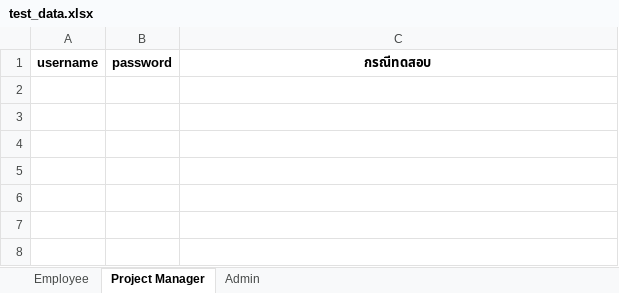
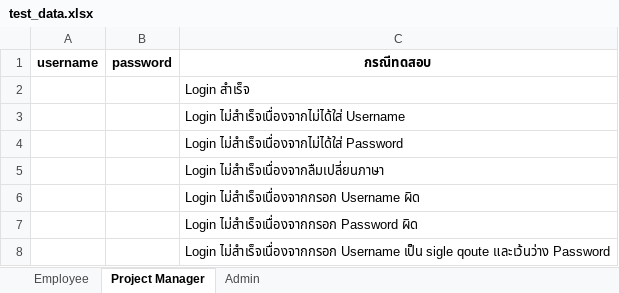
Before and after one commit to thanapongho/automateTestTeam0, an Excel workbook: Admin/test_login/test_data.xlsx, sheet Project Manager, drawn as a sheet; values as stored, in another font and other column widths than the file's, no borders; the diff names each change by its address in the sheet, - before the commit and + after, or states it on an @@ line.

```diff
--- a/Admin/test_login/test_data.xlsx (sheet Project Manager)
+++ b/Admin/test_login/test_data.xlsx (sheet Project Manager)
+row 2:  |  | Login สำเร็จ
+row 3:  |  | Login ไม่สำเร็จเนื่องจากไม่ได้ใส่ Username
+row 4:  |  | Login ไม่สำเร็จเนื่องจากไม่ได้ใส่ Password
+row 5:  |  | Login ไม่สำเร็จเนื่องจากลืมเปลี่ยนภาษา
+row 6:  |  | Login ไม่สำเร็จเนื่องจากกรอก Username ผิด
+row 7:  |  | Login ไม่สำเร็จเนื่องจากกรอก Password ผิด
+row 8:  |  | Login ไม่สำเร็จเนื่องจากกรอก Username เป็น sigle qoute และเว้นว่าง Password
```
Also changed, not shown: sheet Admin, 4 other files.
